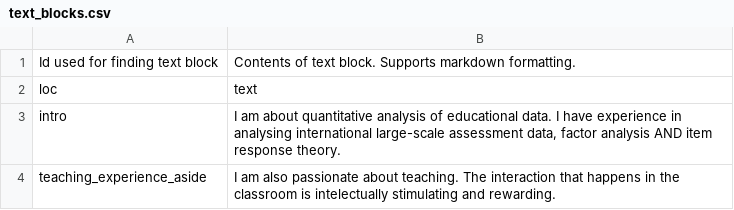
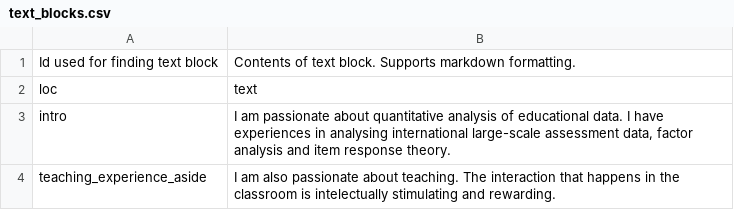
Before and after one commit to Erin707/CV, a CSV file: Data/text_blocks.csv, drawn as a sheet.

Commit message:
typos

```diff
--- a/Data/text_blocks.csv
+++ b/Data/text_blocks.csv
@@ -2,4 +2,4 @@
 loc,text
-intro,"I am  about quantitative analysis of educational data. I have experience in analysing international large-scale assessment data, factor analysis AND item response theory.
-"
+intro,"I am  passionate about quantitative analysis of educational data. I have experiences in analysing international large-scale assessment data, factor analysis and item response theory.
+"
 teaching_experience_aside,"I am also passionate about teaching. The interaction that happens in the classroom is intelectually stimulating and rewarding.
```
Also changed, not shown: Data/entries.csv, 1 other file.
